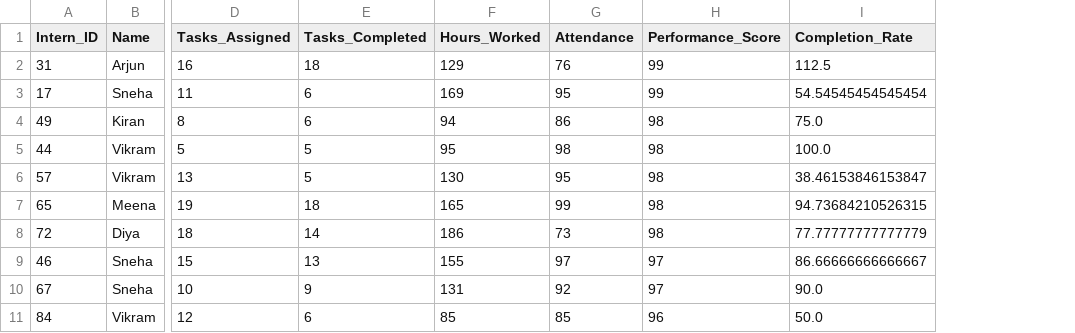
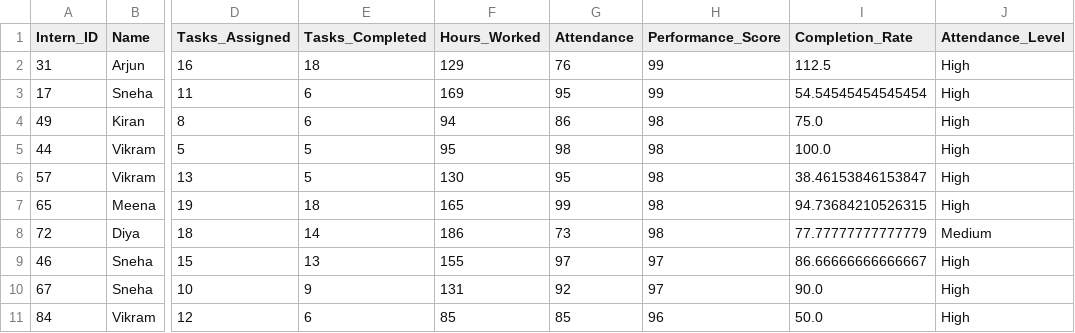
Before and after one commit to DHANYADEVISIVARAJ/Intern_Performance_Dashboard, a CSV file: Dataset/top_interns.csv, drawn as a sheet; only a part is shown, gaps mark what is left out; the diff names each change by its address in the sheet, - before the commit and + after, or states it on an @@ line.

```diff
--- a/Dataset/top_interns.csv
+++ b/Dataset/top_interns.csv
+column J (Attendance_Level), rows 2-11: High | High | High | High | High | High | Medium | High | High | High
```
Also changed, not shown: 1 other file.
